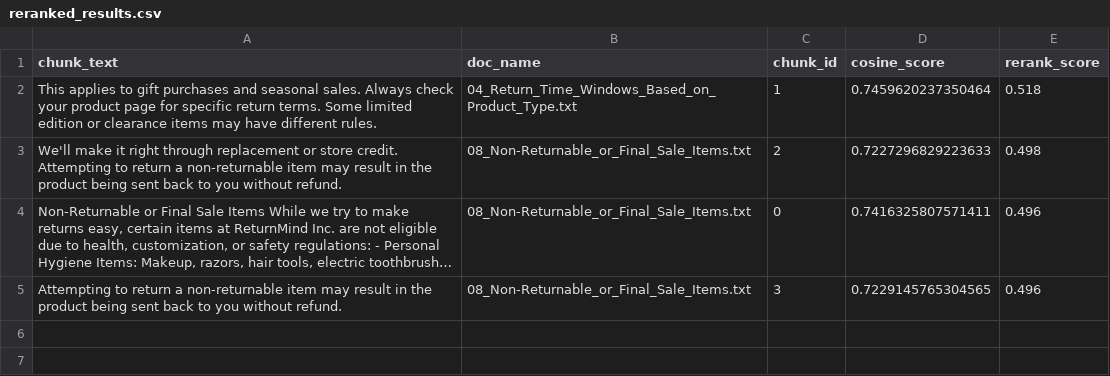
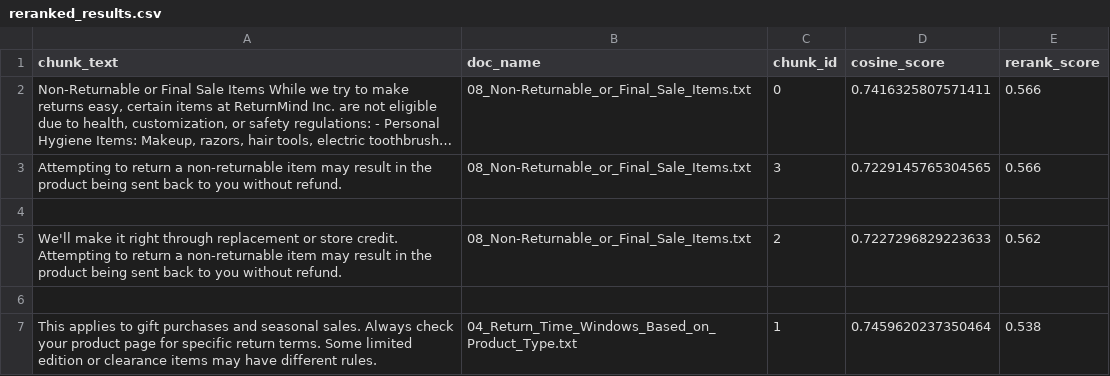
Before and after one commit to Tarun-Verma-1998/ReturnMind-, a CSV file: reranked_results.csv, drawn as a sheet; long unchanged cells end in …; removed rows and columns are numbered as before the commit, all else as after; the diff names each change by its address in the sheet, - before the commit and + after, or states it on an @@ line.

```diff
--- a/reranked_results.csv
+++ b/reranked_results.csv
-row 2: This applies to gift purchases and seasonal sales. Always check your product page for specific return terms. Some limited edition or clearance items may have different rules. | 04_Return_Time_Windows_Based_on_Product_Type.txt | 1 | 0.7459620237350464 | 0.518
-row 3: We'll make it right through replacement or store credit. Attempting to return a non-returnable item may result in the product being sent back to you without refund. | 08_Non-Returnable_or_Final_Sale_Items.txt | 2 | 0.7227296829223633 | 0.498
-E2:E3 (rerank_score): 0.496
+E2:E3 (rerank_score): 0.566
+row 4: (empty)
+row 5: We'll make it right through replacement or store credit. Attempting to return a non-returnable item may result in the product being sent back to you without refund. | 08_Non-Returnable_or_Final_Sale_Items.txt | 2 | 0.7227296829223633 | 0.562
+row 6: (empty)
+row 7: This applies to gift purchases and seasonal sales. Always check your product page for specific return terms. Some limited edition or clearance items may have different rules. | 04_Return_Time_Windows_Based_on_Product_Type.txt | 1 | 0.7459620237350464 | 0.538
```
Also changed, not shown: 3 other files.
